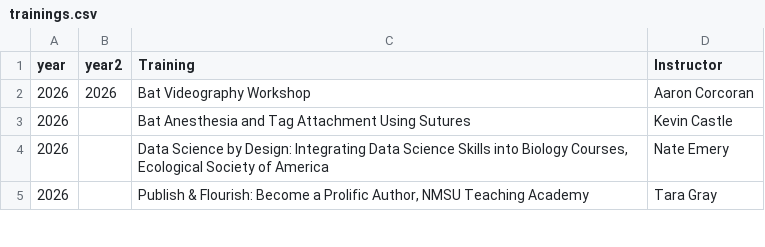
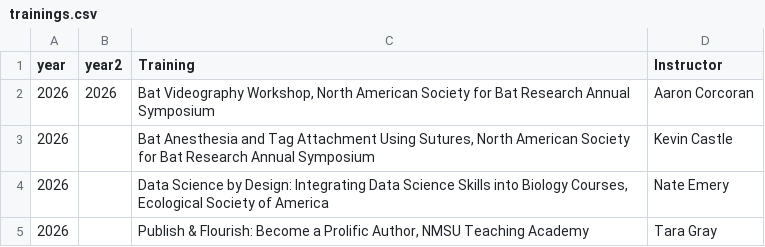
Before and after one commit to LavertyLab/TheresaMLaverty_CV, a CSV file: cv_files/trainings.csv, drawn as a sheet; only a part is shown.

Commit message:
add training location

```diff
--- a/cv_files/trainings.csv
+++ b/cv_files/trainings.csv
@@ -1,4 +1,4 @@
 year,year2,Training,Instructor
-2026,2026,Bat Videography Workshop,Aaron Corcoran
-2026,,Bat Anesthesia and Tag Attachment Using Sutures,Kevin Castle
+2026,2026,"Bat Videography Workshop, North American Society for Bat Research Annual Symposium",Aaron Corcoran
+2026,,"Bat Anesthesia and Tag Attachment Using Sutures, North American Society for Bat Research Annual Symposium",Kevin Castle
 2026,,"Data Science by Design: Integrating Data Science Skills into Biology Courses, Ecological Society of America",Nate Emery
```
Also changed, not shown: 1 other file.
